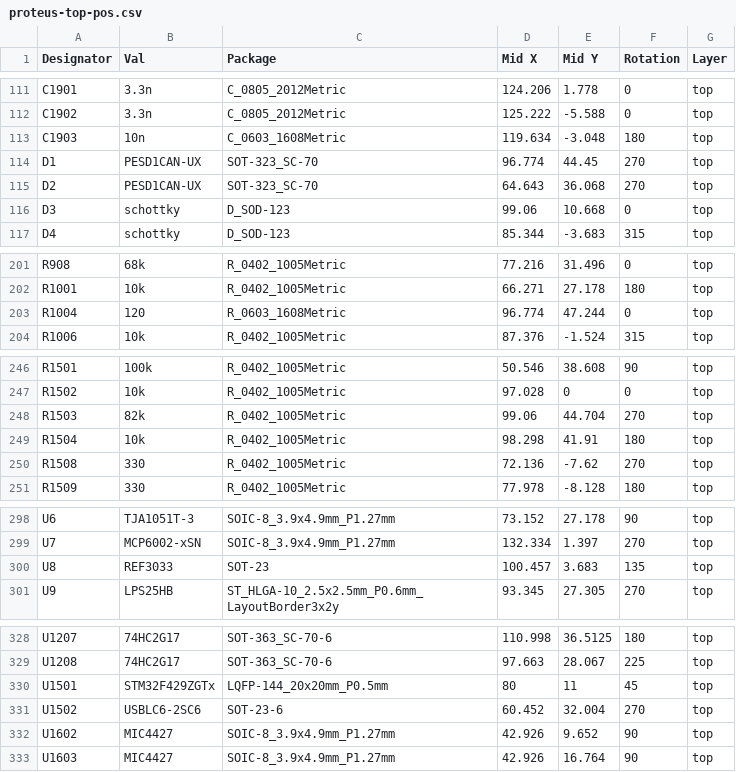
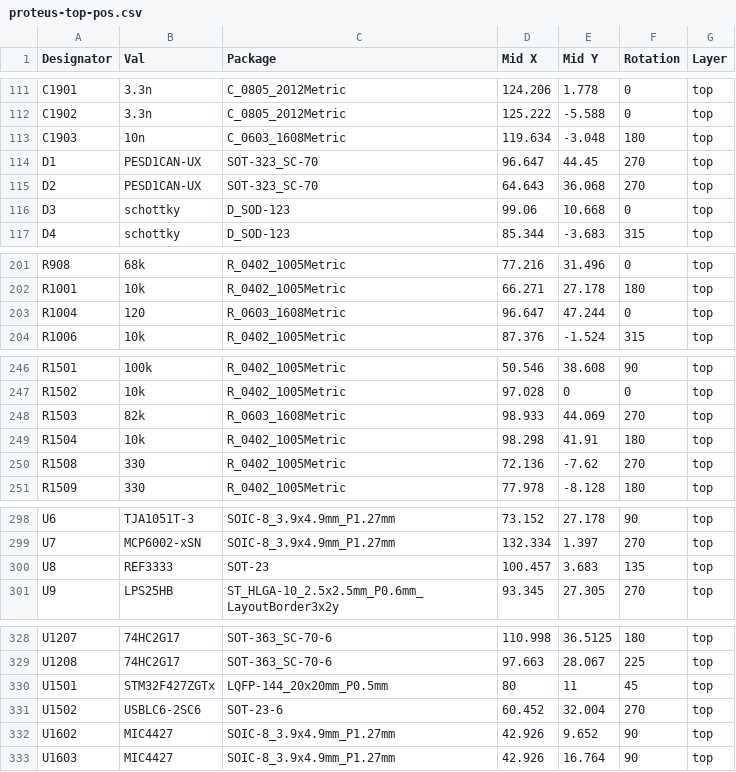
Before and after one commit to mck1117/proteus, a CSV file: export/v0.7/proteus-top-pos.csv, drawn as a sheet; only a part is shown, gaps mark what is left out.

Commit message:
pos

```diff
--- a/export/v0.7/proteus-top-pos.csv
+++ b/export/v0.7/proteus-top-pos.csv
@@ -113,3 +113,3 @@ C1902,3.3n,C_0805_2012Metric,125.222,-5.588,0,top
 C1903,10n,C_0603_1608Metric,119.634,-3.048,180,top
-D1,PESD1CAN-UX,SOT-323_SC-70,96.774,44.45,270,top
+D1,PESD1CAN-UX,SOT-323_SC-70,96.647,44.45,270,top
 D2,PESD1CAN-UX,SOT-323_SC-70,64.643,36.068,270,top
@@ -202,3 +202,3 @@ R908,68k,R_0402_1005Metric,77.216,31.496,0,top
 R1001,10k,R_0402_1005Metric,66.271,27.178,180,top
-R1004,120,R_0603_1608Metric,96.774,47.244,0,top
+R1004,120,R_0603_1608Metric,96.647,47.244,0,top
 R1006,10k,R_0402_1005Metric,87.376,-1.524,315,top
@@ -247,3 +247,3 @@ R1501,100k,R_0402_1005Metric,50.546,38.608,90,top
 R1502,10k,R_0402_1005Metric,97.028,0,0,top
-R1503,82k,R_0402_1005Metric,99.06,44.704,270,top
+R1503,82k,R_0603_1608Metric,98.933,44.069,270,top
 R1504,10k,R_0402_1005Metric,98.298,41.91,180,top
@@ -299,3 +299,3 @@ U6,TJA1051T-3,SOIC-8_3.9x4.9mm_P1.27mm,73.152,27.178,90,top
 U7,MCP6002-xSN,SOIC-8_3.9x4.9mm_P1.27mm,132.334,1.397,270,top
-U8,REF3033,SOT-23,100.457,3.683,135,top
+U8,REF3333,SOT-23,100.457,3.683,135,top
 U9,LPS25HB,ST_HLGA-10_2.5x2.5mm_P0.6mm_LayoutBorder3x2y,93.345,27.305,270,top
@@ -329,3 +329,3 @@ U1207,74HC2G17,SOT-363_SC-70-6,110.998,36.5125,180,top
 U1208,74HC2G17,SOT-363_SC-70-6,97.663,28.067,225,top
-U1501,STM32F429ZGTx,LQFP-144_20x20mm_P0.5mm,80,11,45,top
+U1501,STM32F427ZGTx,LQFP-144_20x20mm_P0.5mm,80,11,45,top
 U1502,USBLC6-2SC6,SOT-23-6,60.452,32.004,270,top
```
